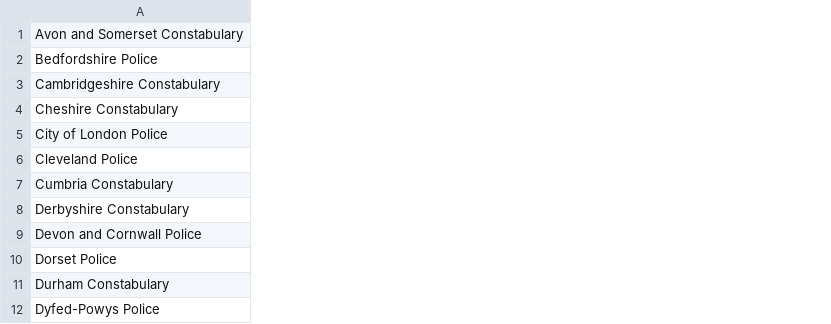
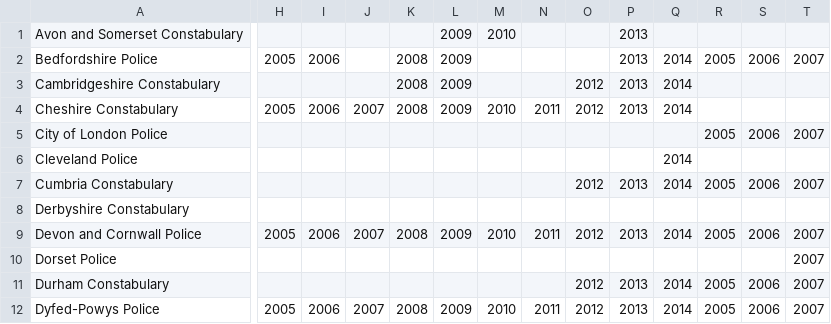
Before and after one commit to guardian/interactive-police, a TSV file: src/js/data/stats.tsv, drawn as a sheet; only a part is shown, gaps mark what is left out; the diff covers the shown part only; the diff names each change by its address in the sheet, - before the commit and + after, or states it on an @@ line.

```diff
--- a/src/js/data/stats.tsv
+++ b/src/js/data/stats.tsv
+column H, rows 2-12: 2005 |  | 2005 |  |  |  |  | 2005 |  |  | 2005
+column I, rows 2-12: 2006 |  | 2006 |  |  |  |  | 2006 |  |  | 2006
+column J, rows 4-12: 2007 |  |  |  |  | 2007 |  |  | 2007
+column K, rows 2-12: 2008 | 2008 | 2008 |  |  |  |  | 2008 |  |  | 2008
+column L, rows 1-12: 2009 | 2009 | 2009 | 2009 |  |  |  |  | 2009 |  |  | 2009
+column M, rows 1-12: 2010 |  |  | 2010 |  |  |  |  | 2010 |  |  | 2010
+column N, rows 4-12: 2011 |  |  |  |  | 2011 |  |  | 2011
+column O, rows 3-12: 2012 | 2012 |  |  | 2012 |  | 2012 |  | 2012 | 2012
+column P, rows 1-12: 2013 | 2013 | 2013 | 2013 |  |  | 2013 |  | 2013 |  | 2013 | 2013
+column Q, rows 2-12: 2014 | 2014 | 2014 |  | 2014 | 2014 |  | 2014 |  | 2014 | 2014
+column R, rows 2-12: 2005 |  |  | 2005 |  | 2005 |  | 2005 |  | 2005 | 2005
+column S, rows 2-12: 2006 |  |  | 2006 |  | 2006 |  | 2006 |  | 2006 | 2006
+column T, rows 2-12: 2007 |  |  | 2007 |  | 2007 |  | 2007 | 2007 | 2007 | 2007
```
Also changed, not shown: 7 added columns elsewhere in this file, 12 other files.
